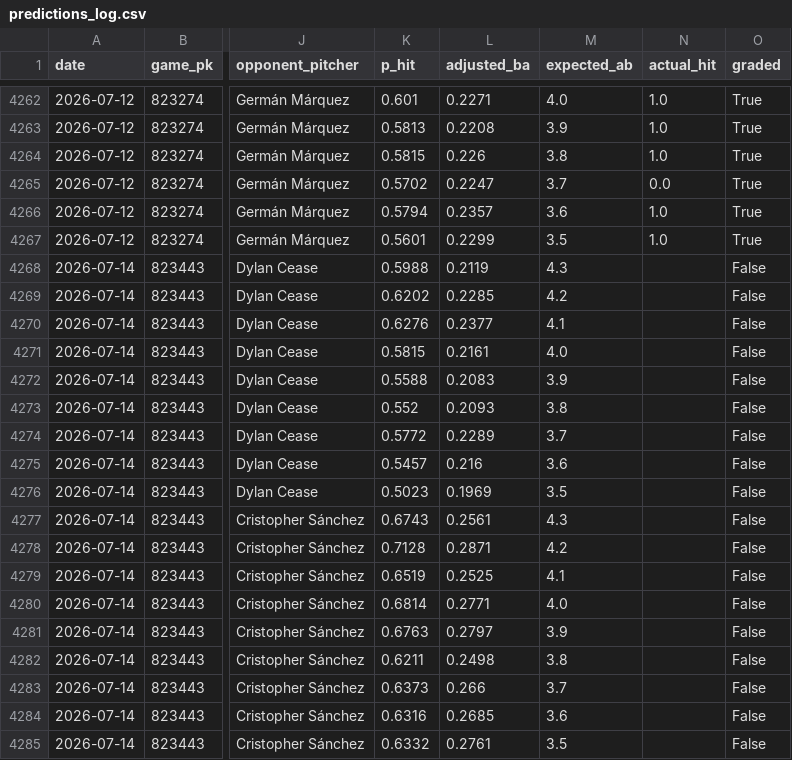
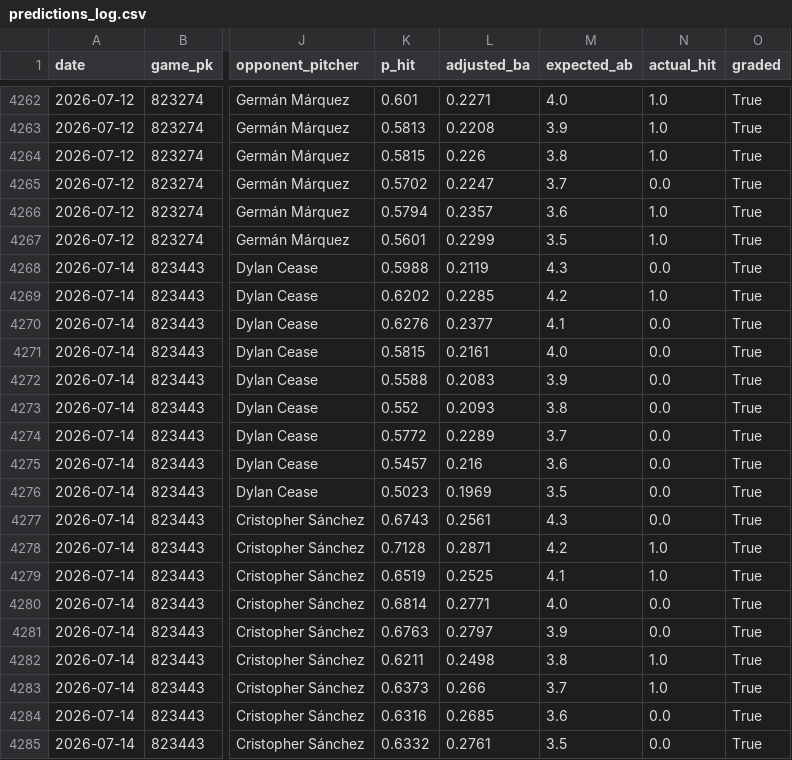
Before and after one commit to yuschajp/mlb_hits_model, a CSV file: data/ledger/predictions_log.csv, drawn as a sheet; only a part is shown, gaps mark what is left out; the diff names each change by its address in the sheet, - before the commit and + after, or states it on an @@ line.

```diff
--- a/data/ledger/predictions_log.csv
+++ b/data/ledger/predictions_log.csv
-N4268 (actual_hit): (empty)
+N4268 (actual_hit): 0.0
-O4268:O4285 (graded): False
+O4268:O4285 (graded): True
-N4269 (actual_hit): (empty)
+N4269 (actual_hit): 1.0
-N4270:N4277 (actual_hit): (empty)
+N4270:N4277 (actual_hit): 0.0
-N4278:N4279 (actual_hit): (empty)
+N4278:N4279 (actual_hit): 1.0
-N4280:N4281 (actual_hit): (empty)
+N4280:N4281 (actual_hit): 0.0
-N4282:N4283 (actual_hit): (empty)
+N4282:N4283 (actual_hit): 1.0
-N4284:N4285 (actual_hit): (empty)
+N4284:N4285 (actual_hit): 0.0
```
Also changed, not shown: data/ledger/hr_predictions_log.csv, data/ledger/wc_gs_predictions_log.csv, 1 other file.
